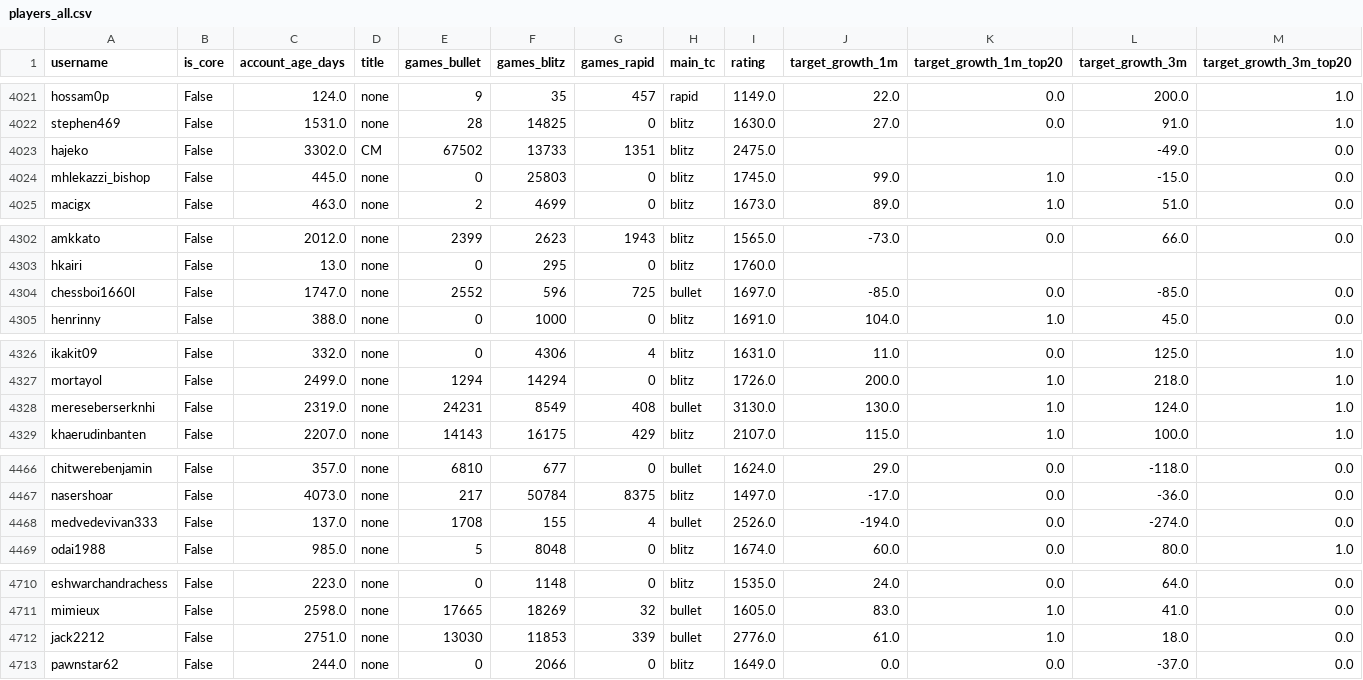
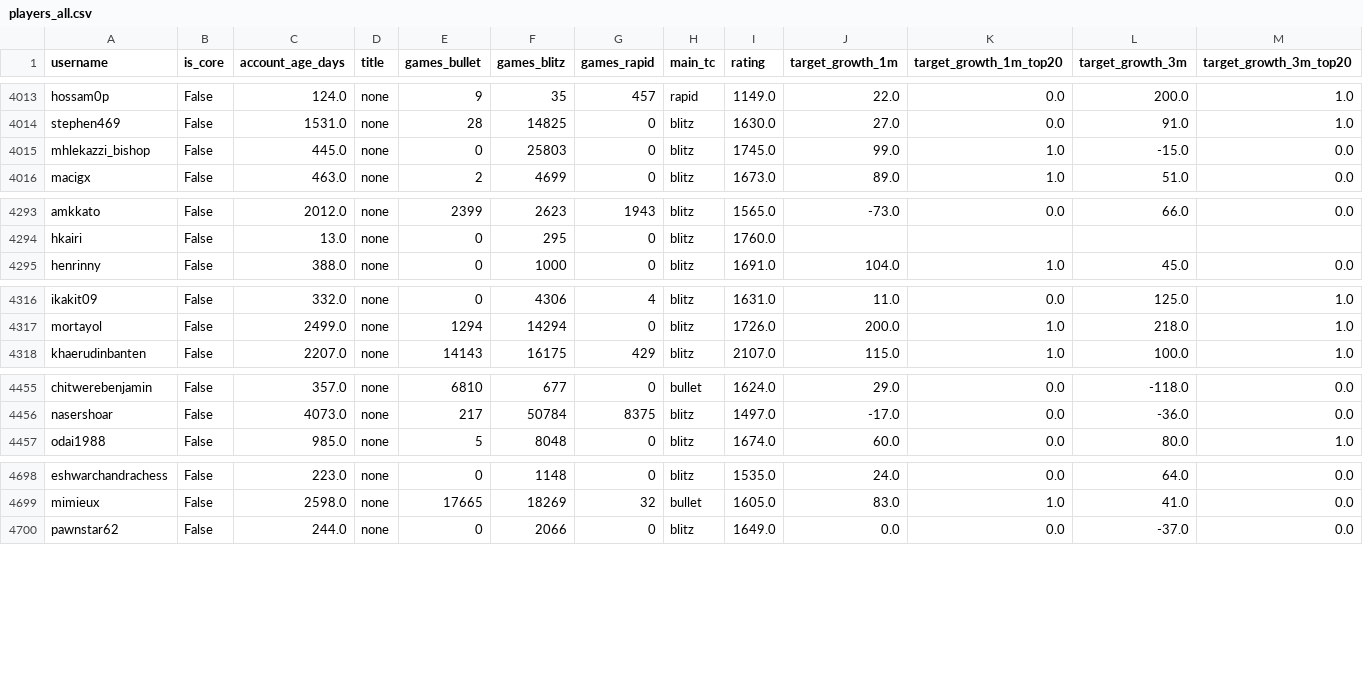
Before and after one commit to jfushada/local-emm-chess, a CSV file: data/processed/players_all.csv, drawn as a sheet; only a part is shown, gaps mark what is left out; rows hold the shown columns only; the diff covers the shown part only; the diff names each change by its address in the sheet, - before the commit and + after, or states it on an @@ line.

```diff
--- a/data/processed/players_all.csv
+++ b/data/processed/players_all.csv
-row 4023: hajeko | False | 3302.0 | CM | 67502 | 13733 | 1351 | blitz | 2475.0 |  |  | -49.0 | 0.0
-row 4304: chessboi1660l | False | 1747.0 | none | 2552 | 596 | 725 | bullet | 1697.0 | -85.0 | 0.0 | -85.0 | 0.0
-row 4328: mereseberserknhi | False | 2319.0 | none | 24231 | 8549 | 408 | bullet | 3130.0 | 130.0 | 1.0 | 124.0 | 1.0
-row 4468: medvedevivan333 | False | 137.0 | none | 1708 | 155 | 4 | bullet | 2526.0 | -194.0 | 0.0 | -274.0 | 0.0
-row 4712: jack2212 | False | 2751.0 | none | 13030 | 11853 | 339 | bullet | 2776.0 | 61.0 | 1.0 | 18.0 | 0.0
```
Also changed, not shown: 10 removed rows elsewhere in this file, 6 other files.
